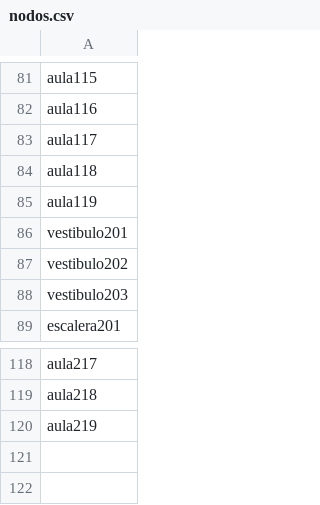
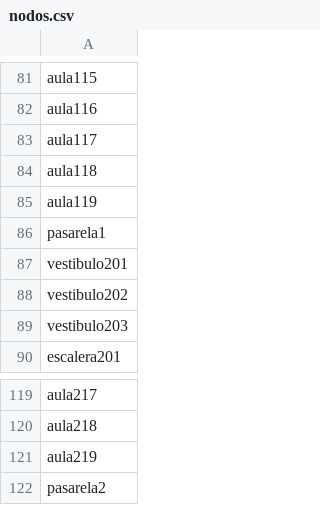
Before and after one commit to RubenZB/TFG, a CSV file: app/src/main/assets/nodos.csv, drawn as a sheet; only a part is shown, gaps mark what is left out; the diff names each change by its address in the sheet, - before the commit and + after, or states it on an @@ line.

Commit message:
Aplicación final 2.0 Falta Revisar los nodos

```diff
--- a/app/src/main/assets/nodos.csv
+++ b/app/src/main/assets/nodos.csv
+row 86: pasarela1
+row 122: pasarela2
```
Also changed, not shown: app/src/main/assets/grafo.csv, app/src/main/assets/grafo2.csv, 6 other files.
